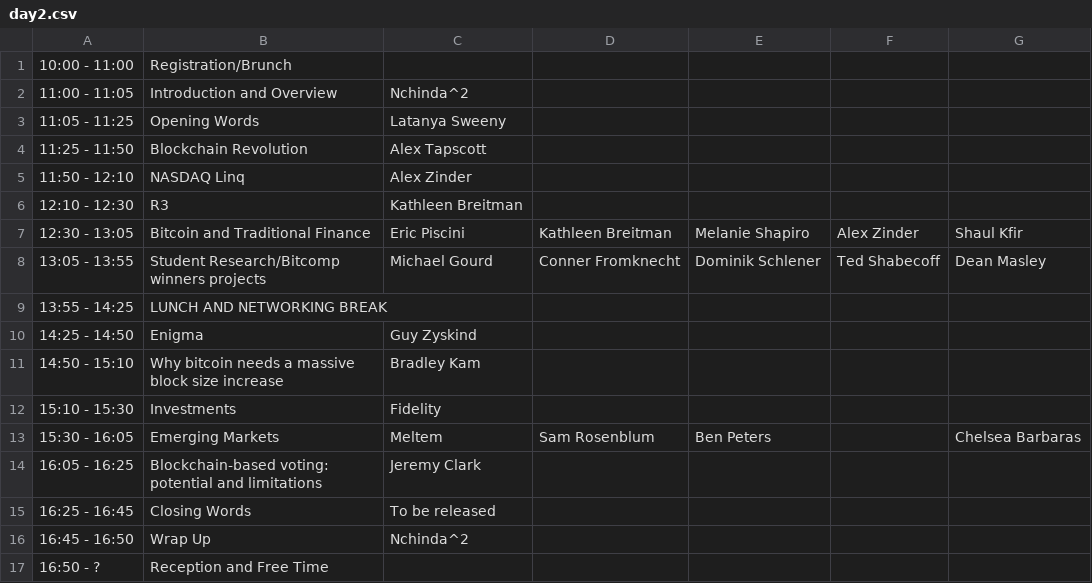
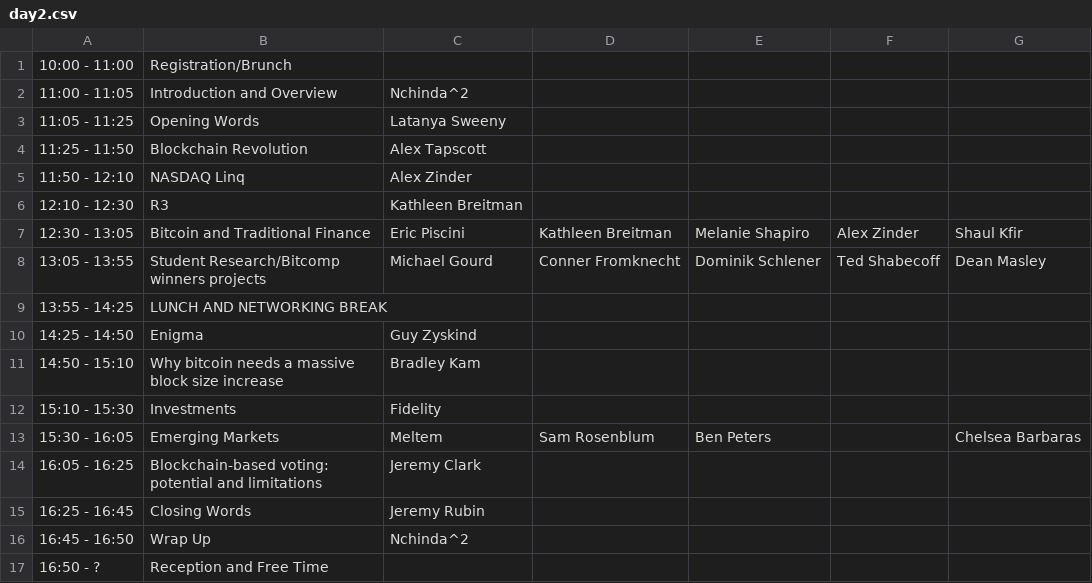
Before and after one commit to mitbtcclub/mitbtcexpo, a CSV file: source/day2.csv, drawn as a sheet.

```diff
--- a/source/day2.csv
+++ b/source/day2.csv
@@ -14,3 +14,3 @@
 16:05 - 16:25|Blockchain-based voting: potential and limitations|Jeremy Clark||||
-16:25 - 16:45|Closing Words|To be released||||
+16:25 - 16:45|Closing Words|Jeremy Rubin||||
 16:45 - 16:50|Wrap Up|Nchinda^2||||
```
Also changed, not shown: 7 other files.
